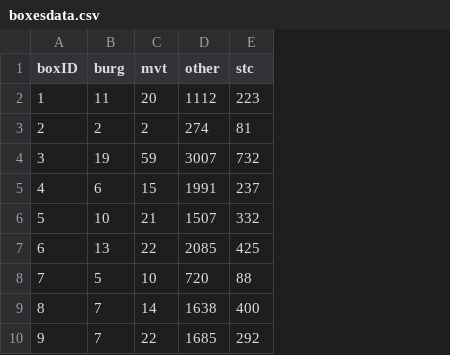
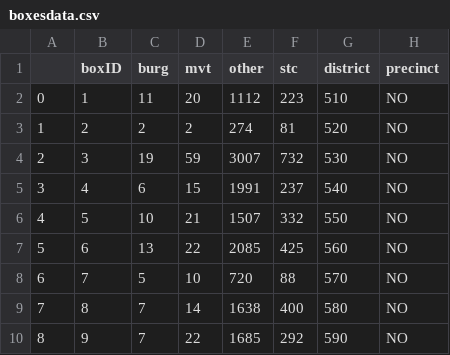
Before and after one commit to berrycamt/datamining, a CSV file: boxesdata.csv, drawn as a sheet; only a part is shown; the diff names each change by its address in the sheet, - before the commit and + after, or states it on an @@ line.

```diff
--- a/boxesdata.csv
+++ b/boxesdata.csv
+column A, rows 2-10: 0 | 1 | 2 | 3 | 4 | 5 | 6 | 7 | 8
+column G (district), rows 2-10: 510 | 520 | 530 | 540 | 550 | 560 | 570 | 580 | 590
+column H (precinct), rows 2-10: all NO
```
Also changed, not shown: 3 other files.
